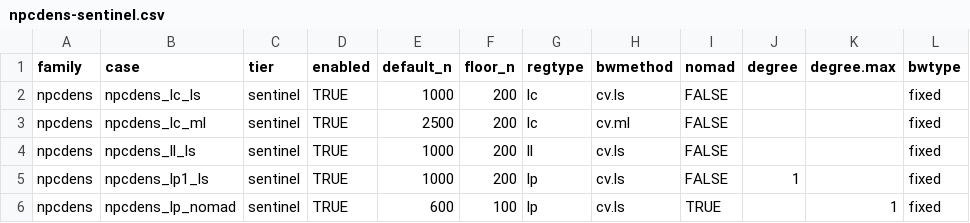
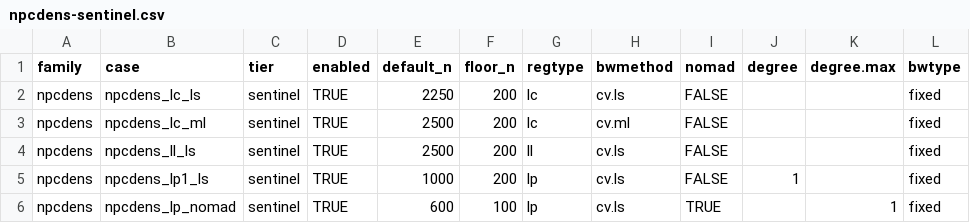
Before and after one commit to JeffreyRacine/R-Package-np, a CSV file: inst/demo_matrices/npcdens-sentinel.csv, drawn as a sheet; only a part is shown; the diff names each change by its address in the sheet, - before the commit and + after, or states it on an @@ line.

Commit message:
Recalibrate npRmpi scaling demo sentinels

```diff
--- a/inst/demo_matrices/npcdens-sentinel.csv
+++ b/inst/demo_matrices/npcdens-sentinel.csv
-E2 (default_n): 1000
+E2 (default_n): 2250
-E4 (default_n): 1000
+E4 (default_n): 2500
```
Also changed, not shown: inst/demo_matrices/npcdist-sentinel.csv, inst/demo_matrices/npreg-sentinel.csv, 3 other files.
